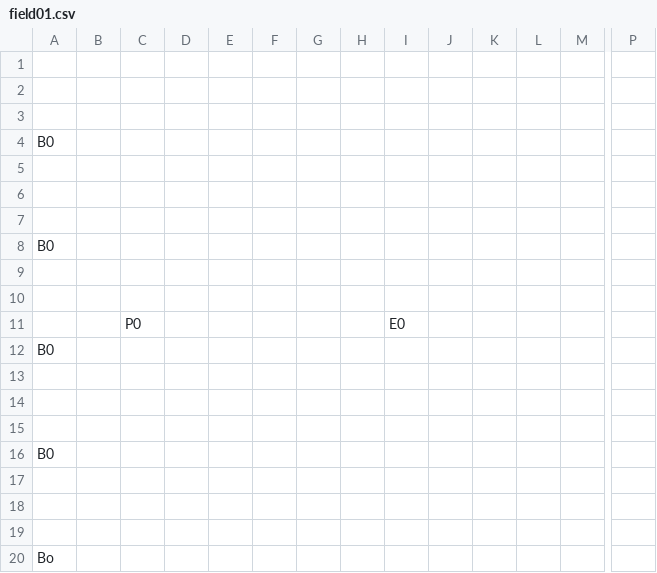
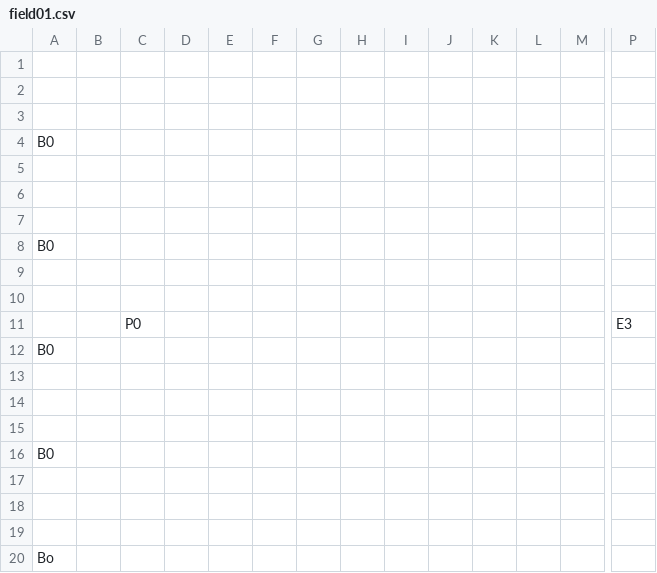
Before and after one commit to k025g0129-lab/TD2_01_Yumiya, a CSV file: fieldsData/field01.csv, drawn as a sheet; only a part is shown, gaps mark what is left out; removed rows and columns are numbered as before the commit, all else as after; rows hold the shown columns only; the diff names each change by its address in the sheet, - before the commit and + after, or states it on an @@ line.

```diff
--- a/fieldsData/field01.csv
+++ b/fieldsData/field01.csv
-row 11:  |  | P0 |  |  |  |  |  | E0
+row 11:  |  | P0 |  |  |  |  |  |  |  |  |  |  | E3
```
Also changed, not shown: 16 other files.
